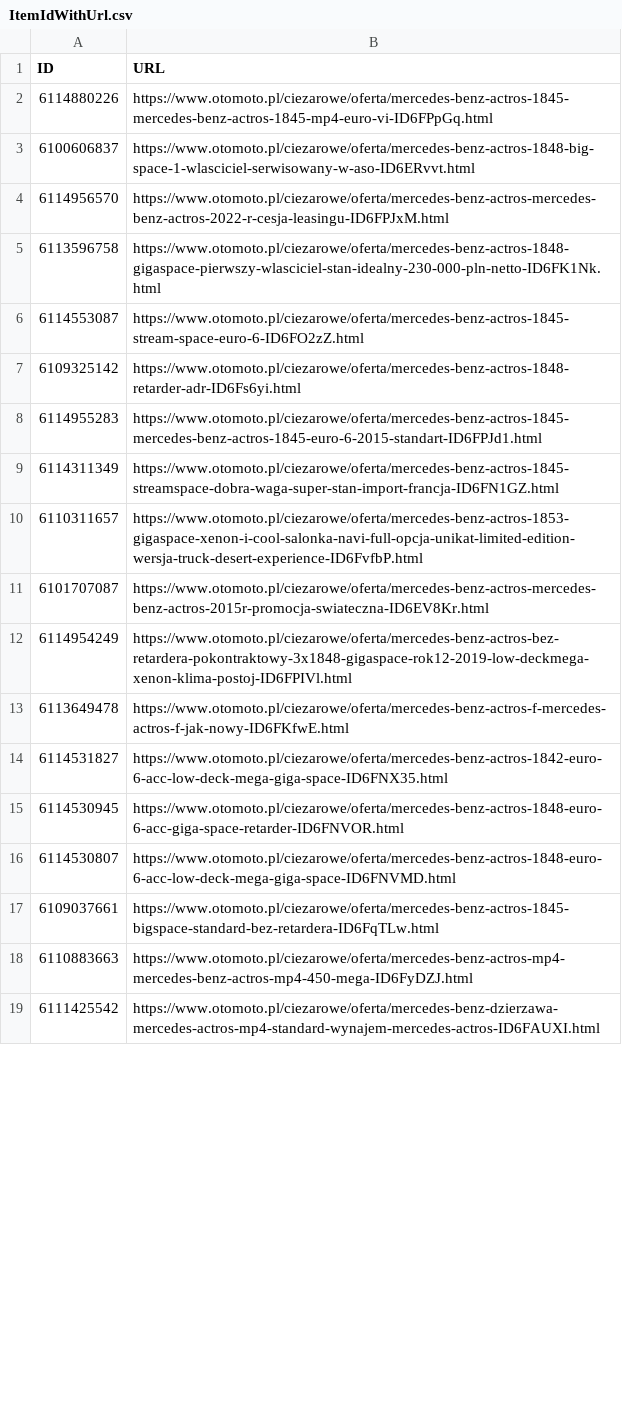
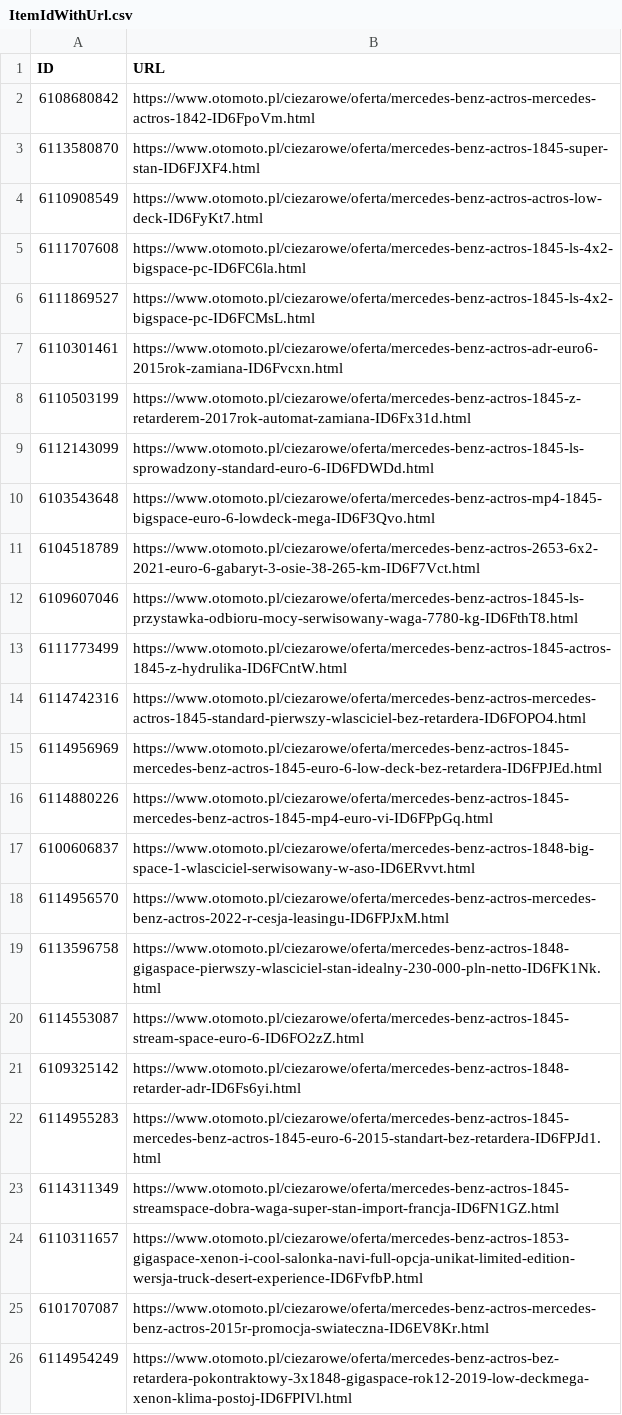
Before and after one commit to aapanm/nodeScrape, a CSV file: src/data/ItemIdWithUrl.csv, drawn as a sheet; only a part is shown; the shorter side is filled out with more unchanged rows; the diff covers the shown part only.

```diff
--- a/src/data/ItemIdWithUrl.csv
+++ b/src/data/ItemIdWithUrl.csv
@@ -1,2 +1,16 @@
 "ID","URL"
+"6108680842","https://www.otomoto.pl/ciezarowe/oferta/mercedes-benz-actros-mercedes-actros-1842-ID6FpoVm.html"
+"6113580870","https://www.otomoto.pl/ciezarowe/oferta/mercedes-benz-actros-1845-super-stan-ID6FJXF4.html"
+"6110908549","https://www.otomoto.pl/ciezarowe/oferta/mercedes-benz-actros-actros-low-deck-ID6FyKt7.html"
+"6111707608","https://www.otomoto.pl/ciezarowe/oferta/mercedes-benz-actros-1845-ls-4x2-bigspace-pc-ID6FC6la.html"
+"6111869527","https://www.otomoto.pl/ciezarowe/oferta/mercedes-benz-actros-1845-ls-4x2-bigspace-pc-ID6FCMsL.html"
+"6110301461","https://www.otomoto.pl/ciezarowe/oferta/mercedes-benz-actros-adr-euro6-2015rok-zamiana-ID6Fvcxn.html"
+"6110503199","https://www.otomoto.pl/ciezarowe/oferta/mercedes-benz-actros-1845-z-retarderem-2017rok-automat-zamiana-ID6Fx31d.html"
+"6112143099","https://www.otomoto.pl/ciezarowe/oferta/mercedes-benz-actros-1845-ls-sprowadzony-standard-euro-6-ID6FDWDd.html"
+"6103543648","https://www.otomoto.pl/ciezarowe/oferta/mercedes-benz-actros-mp4-1845-bigspace-euro-6-lowdeck-mega-ID6F3Qvo.html"
+"6104518789","https://www.otomoto.pl/ciezarowe/oferta/mercedes-benz-actros-2653-6x2-2021-euro-6-gabaryt-3-osie-38-265-km-ID6F7Vct.html"
+"6109607046","https://www.otomoto.pl/ciezarowe/oferta/mercedes-benz-actros-1845-ls-przystawka-odbioru-mocy-serwisowany-waga-7780-kg-ID6FthT8.html"
+"6111773499","https://www.otomoto.pl/ciezarowe/oferta/mercedes-benz-actros-1845-actros-1845-z-hydrulika-ID6FCntW.html"
+"6114742316","https://www.otomoto.pl/ciezarowe/oferta/mercedes-benz-actros-mercedes-actros-1845-standard-pierwszy-wlasciciel-bez-retardera-ID6FOPO4.html"
+"6114956969","https://www.otomoto.pl/ciezarowe/oferta/mercedes-benz-actros-1845-mercedes-benz-actros-1845-euro-6-low-deck-bez-retardera-ID6FPJEd.html"
 "6114880226","https://www.otomoto.pl/ciezarowe/oferta/mercedes-benz-actros-1845-mercedes-benz-actros-1845-mp4-euro-vi-ID6FPpGq.html"
@@ -7,3 +21,3 @@
 "6109325142","https://www.otomoto.pl/ciezarowe/oferta/mercedes-benz-actros-1848-retarder-adr-ID6Fs6yi.html"
-"6114955283","https://www.otomoto.pl/ciezarowe/oferta/mercedes-benz-actros-1845-mercedes-benz-actros-1845-euro-6-2015-standart-ID6FPJd1.html"
+"6114955283","https://www.otomoto.pl/ciezarowe/oferta/mercedes-benz-actros-1845-mercedes-benz-actros-1845-euro-6-2015-standart-bez-retardera-ID6FPJd1.html"
 "6114311349","https://www.otomoto.pl/ciezarowe/oferta/mercedes-benz-actros-1845-streamspace-dobra-waga-super-stan-import-francja-ID6FN1GZ.html"
```
Also changed, not shown: 14 removed rows elsewhere in this file, src/data/AllTruckInfo.csv, src/data/InitialPageTruckInfo.csv, 1 other file.
